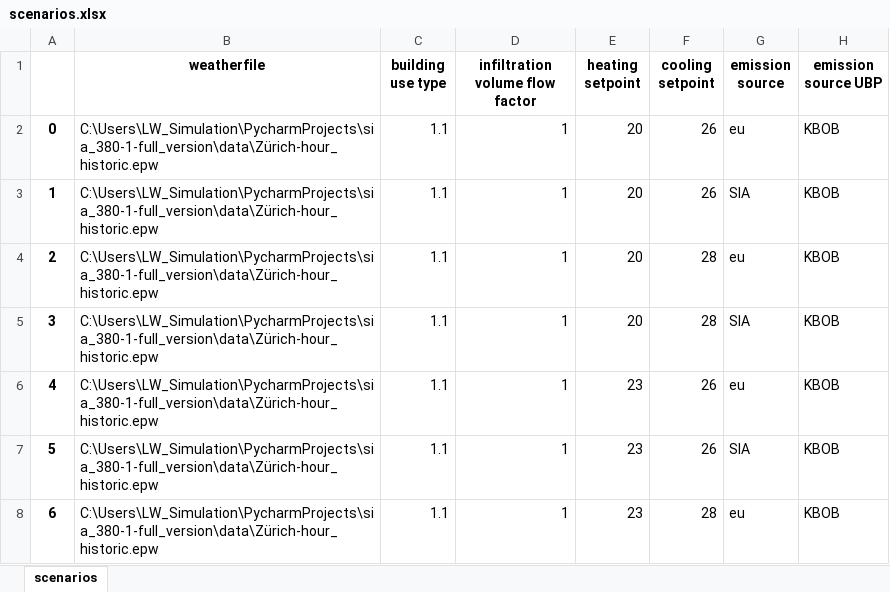
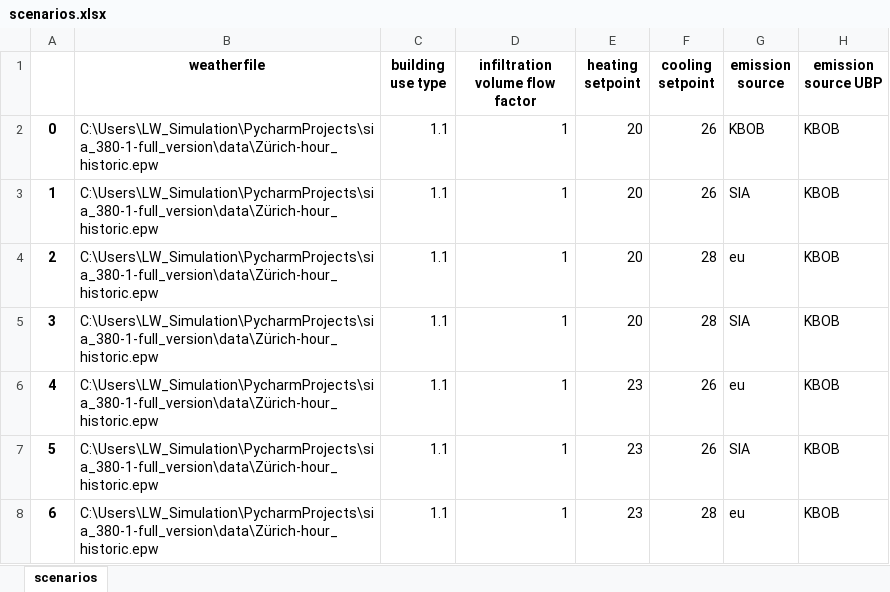
Before and after one commit to architecture-building-systems/sia_380-1-full_version, an Excel workbook: data/scenarios.xlsx, sheet scenarios, drawn as a sheet; only a part is shown; values as stored, in another font and other column widths than the file's, no borders; the diff names each change by its address in the sheet, - before the commit and + after, or states it on an @@ line.

Commit message:
corrected missing embodied emission file

```diff
--- a/data/scenarios.xlsx (sheet scenarios)
+++ b/data/scenarios.xlsx (sheet scenarios)
-G2 (emission source): eu
+G2 (emission source): KBOB
```
Also changed, not shown: 1 other file.
